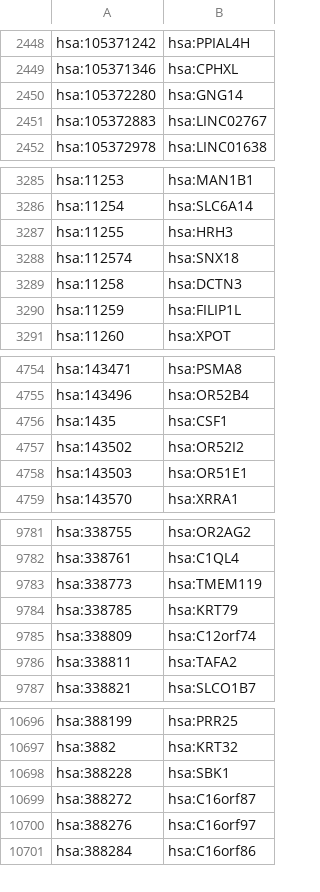
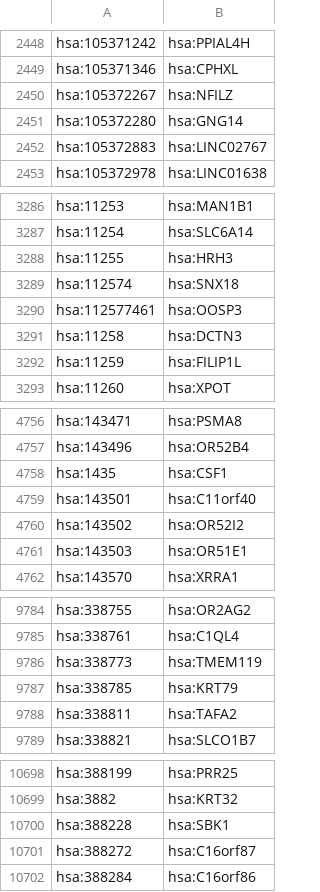
Before and after one commit to arnaudporet/kgml2sif, a TSV file: conv/gene2symbol.tsv, drawn as a sheet; only a part is shown, gaps mark what is left out; the diff covers the shown part only.

```diff
--- a/conv/gene2symbol.tsv
+++ b/conv/gene2symbol.tsv
@@ -2449,2 +2449,3 @@ hsa:105371242	hsa:PPIAL4H
 hsa:105371346	hsa:CPHXL
+hsa:105372267	hsa:NFILZ
 hsa:105372280	hsa:GNG14
@@ -3288,2 +3289,3 @@ hsa:11255	hsa:HRH3
 hsa:112574	hsa:SNX18
+hsa:112577461	hsa:OOSP3
 hsa:11258	hsa:DCTN3
@@ -4756,2 +4758,3 @@ hsa:143496	hsa:OR52B4
 hsa:1435	hsa:CSF1
+hsa:143501	hsa:C11orf40
 hsa:143502	hsa:OR52I2
@@ -9784,3 +9787,2 @@ hsa:338773	hsa:TMEM119
 hsa:338785	hsa:KRT79
-hsa:338809	hsa:C12orf74
 hsa:338811	hsa:TAFA2
@@ -10699,3 +10701,2 @@ hsa:388228	hsa:SBK1
 hsa:388272	hsa:C16orf87
-hsa:388276	hsa:C16orf97
 hsa:388284	hsa:C16orf86
```
Also changed, not shown: 3 added rows and 12 edited cells elsewhere in this file, 12 other files.
